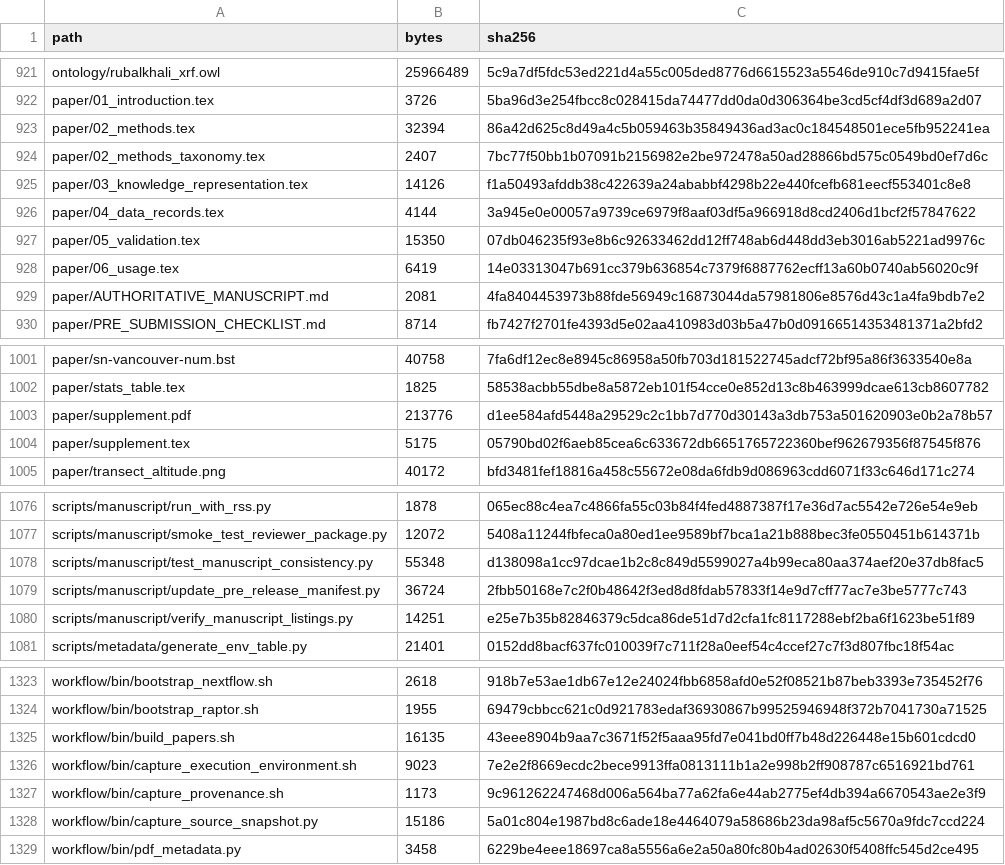
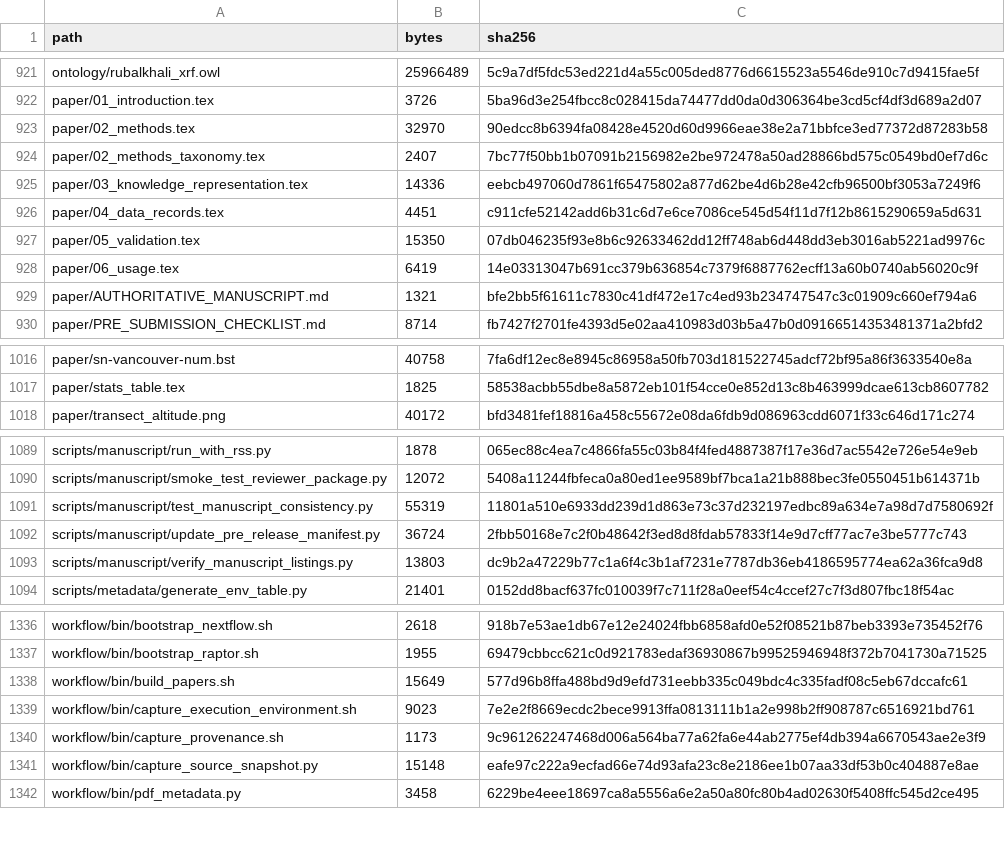
Before and after one commit to bio-ontology-research-group/empty-quarter-ecology-data, a TSV file: FILE_MANIFEST.tsv, drawn as a sheet; only a part is shown, gaps mark what is left out; the diff covers the shown part only.

```diff
--- a/FILE_MANIFEST.tsv
+++ b/FILE_MANIFEST.tsv
@@ -922,9 +922,9 @@ ontology/rubalkhali_xrf.owl	25966489	5c9a7df5fdc53ed221d4a55c005ded8776d6615523a
 paper/01_introduction.tex	3726	5ba96d3e254fbcc8c028415da74477dd0da0d306364be3cd5cf4df3d689a2d07
-paper/02_methods.tex	32394	86a42d625c8d49a4c5b059463b35849436ad3ac0c184548501ece5fb952241ea
+paper/02_methods.tex	32970	90edcc8b6394fa08428e4520d60d9966eae38e2a71bbfce3ed77372d87283b58
 paper/02_methods_taxonomy.tex	2407	7bc77f50bb1b07091b2156982e2be972478a50ad28866bd575c0549bd0ef7d6c
-paper/03_knowledge_representation.tex	14126	f1a50493afddb38c422639a24ababbf4298b22e440fcefb681eecf553401c8e8
-paper/04_data_records.tex	4144	3a945e0e00057a9739ce6979f8aaf03df5a966918d8cd2406d1bcf2f57847622
+paper/03_knowledge_representation.tex	14336	eebcb497060d7861f65475802a877d62be4d6b28e42cfb96500bf3053a7249f6
+paper/04_data_records.tex	4451	c911cfe52142add6b31c6d7e6ce7086ce545d54f11d7f12b8615290659a5d631
 paper/05_validation.tex	15350	07db046235f93e8b6c92633462dd12ff748ab6d448dd3eb3016ab5221ad9976c
 paper/06_usage.tex	6419	14e03313047b691cc379b636854c7379f6887762ecff13a60b0740ab56020c9f
-paper/AUTHORITATIVE_MANUSCRIPT.md	2081	4fa8404453973b88fde56949c16873044da57981806e8576d43c1a4fa9bdb7e2
+paper/AUTHORITATIVE_MANUSCRIPT.md	1321	bfe2bb5f61611c7830c41df472e17c4ed93b234747547c3c01909c660ef794a6
 paper/PRE_SUBMISSION_CHECKLIST.md	8714	fb7427f2701fe4393d5e02aa410983d03b5a47b0d09166514353481371a2bfd2
@@ -1002,4 +1017,2 @@ paper/sn-vancouver-num.bst	40758	7fa6df12ec8e8945c86958a50fb703d181522745adcf72b
 paper/stats_table.tex	1825	58538acbb55dbe8a5872eb101f54cce0e852d13c8b463999dcae613cb8607782
-paper/supplement.pdf	213776	d1ee584afd5448a29529c2c1bb7d770d30143a3db753a501620903e0b2a78b57
-paper/supplement.tex	5175	05790bd02f6aeb85cea6c633672db6651765722360bef962679356f87545f876
 paper/transect_altitude.png	40172	bfd3481fef18816a458c55672e08da6fdb9d086963cdd6071f33c646d171c274
@@ -1077,5 +1090,5 @@ scripts/manuscript/run_with_rss.py	1878	065ec88c4ea7c4866fa55c03b84f4fed4887387f
 scripts/manuscript/smoke_test_reviewer_package.py	12072	5408a11244fbfeca0a80ed1ee9589bf7bca1a21b888bec3fe0550451b614371b
-scripts/manuscript/test_manuscript_consistency.py	55348	d138098a1cc97dcae1b2c8c849d5599027a4b99eca80aa374aef20e37db8fac5
+scripts/manuscript/test_manuscript_consistency.py	55319	11801a510e6933dd239d1d863e73c37d232197edbc89a634e7a98d7d7580692f
 scripts/manuscript/update_pre_release_manifest.py	36724	2fbb50168e7c2f0b48642f3ed8d8fdab57833f14e9d7cff77ac7e3be5777c743
-scripts/manuscript/verify_manuscript_listings.py	14251	e25e7b35b82846379c5dca86de51d7d2cfa1fc8117288ebf2ba6f1623be51f89
+scripts/manuscript/verify_manuscript_listings.py	13803	dc9b2a47229b77c1a6f4c3b1af7231e7787db36eb4186595774ea62a36fca9d8
 scripts/metadata/generate_env_table.py	21401	0152dd8bacf637fc010039f7c711f28a0eef54c4ccef27c7f3d807fbc18f54ac
@@ -1324,6 +1337,6 @@ workflow/bin/bootstrap_nextflow.sh	2618	918b7e53ae1db67e12e24024fbb6858afd0e52f0
 workflow/bin/bootstrap_raptor.sh	1955	69479cbbcc621c0d921783edaf36930867b99525946948f372b7041730a71525
-workflow/bin/build_papers.sh	16135	43eee8904b9aa7c3671f52f5aaa95fd7e041bd0ff7b48d226448e15b601cdcd0
+workflow/bin/build_papers.sh	15649	577d96b8ffa488bd9d9efd731eebb335c049bdc4c335fadf08c5eb67dccafc61
 workflow/bin/capture_execution_environment.sh	9023	7e2e2f8669ecdc2bece9913ffa0813111b1a2e998b2ff908787c6516921bd761
 workflow/bin/capture_provenance.sh	1173	9c961262247468d006a564ba77a62fa6e44ab2775ef4db394a6670543ae2e3f9
-workflow/bin/capture_source_snapshot.py	15186	5a01c804e1987bd8c6ade18e4464079a58686b23da98af5c5670a9fdc7ccd224
+workflow/bin/capture_source_snapshot.py	15148	eafe97c222a9ecfad66e74d93afa23c8e2186ee1b07aa33df53b0c404887e8ae
 workflow/bin/pdf_metadata.py	3458	6229be4eee18697ca8a5556a6e2a50a80fc80b4ad02630f5408ffc545d2ce495
```
Also changed, not shown: 16 added rows, 1 removed row and 23 edited cells elsewhere in this file, PRE_RELEASE_MANIFEST.tsv, 38 other files.
